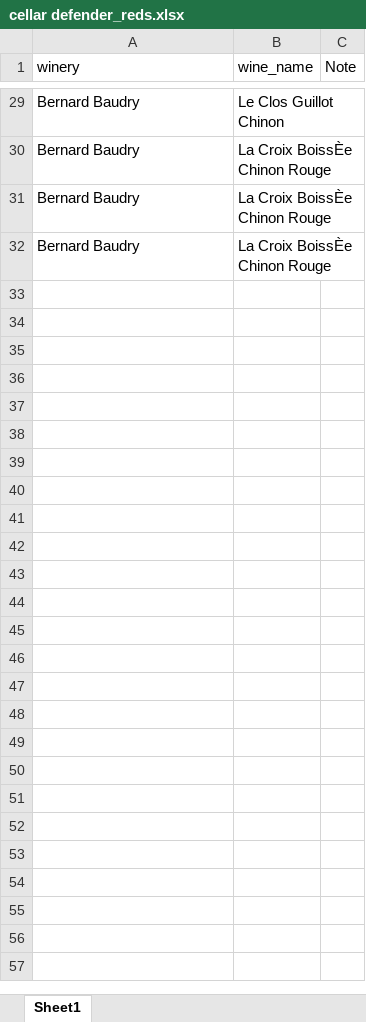
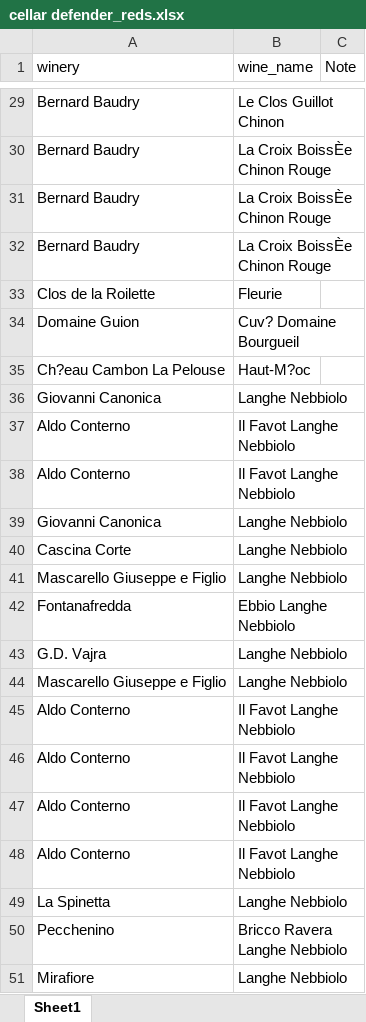
Before and after one commit to lei10003/Cellar-Defenders, an Excel workbook: cellar defender_reds.xlsx, sheet Sheet1, drawn as a sheet; only a part is shown, gaps mark what is left out; values as stored, in another font and other column widths than the file's, no borders; the diff covers the shown part only; the diff names each change by its address in the sheet, - before the commit and + after, or states it on an @@ line.

```diff
--- a/cellar defender_reds.xlsx (sheet Sheet1)
+++ b/cellar defender_reds.xlsx (sheet Sheet1)
+row 33: Clos de la Roilette | Fleurie
+row 34: Domaine Guion | Cuv? Domaine Bourgueil
+row 35: Ch?eau Cambon La Pelouse | Haut-M?oc
+row 36: Giovanni Canonica | Langhe Nebbiolo
+row 37: Aldo Conterno | Il Favot Langhe Nebbiolo
+row 38: Aldo Conterno | Il Favot Langhe Nebbiolo
+row 39: Giovanni Canonica | Langhe Nebbiolo
+row 40: Cascina Corte | Langhe Nebbiolo
+row 41: Mascarello Giuseppe e Figlio | Langhe Nebbiolo
+row 42: Fontanafredda | Ebbio Langhe Nebbiolo
+row 43: G.D. Vajra | Langhe Nebbiolo
+row 44: Mascarello Giuseppe e Figlio | Langhe Nebbiolo
+row 45: Aldo Conterno | Il Favot Langhe Nebbiolo
+row 46: Aldo Conterno | Il Favot Langhe Nebbiolo
+row 47: Aldo Conterno | Il Favot Langhe Nebbiolo
+row 48: Aldo Conterno | Il Favot Langhe Nebbiolo
+row 49: La Spinetta | Langhe Nebbiolo
+row 50: Pecchenino | Bricco Ravera Langhe Nebbiolo
+row 51: Mirafiore | Langhe Nebbiolo
```
Also changed, not shown: 95 added rows elsewhere in this sheet, 6 other files.
